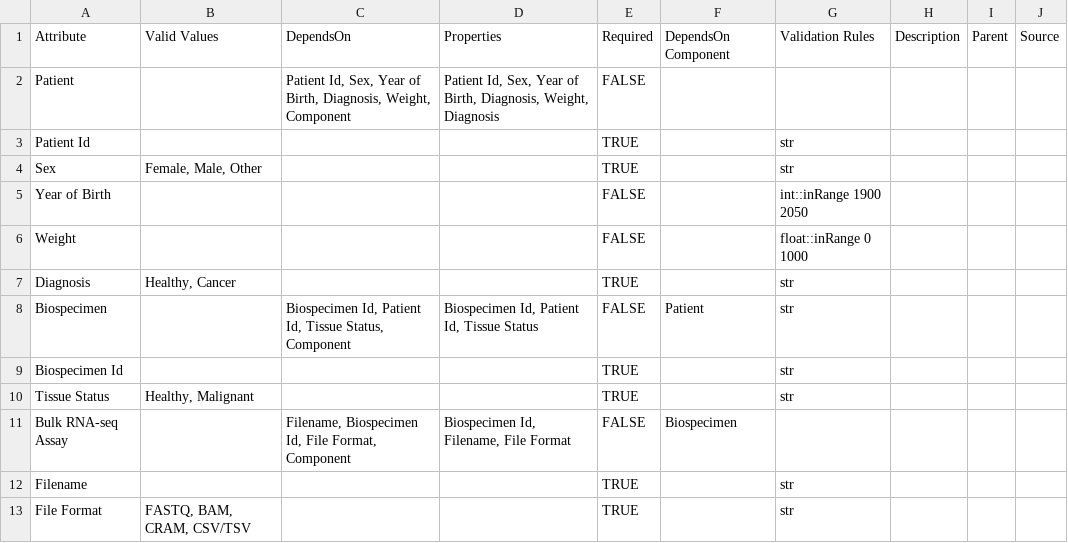
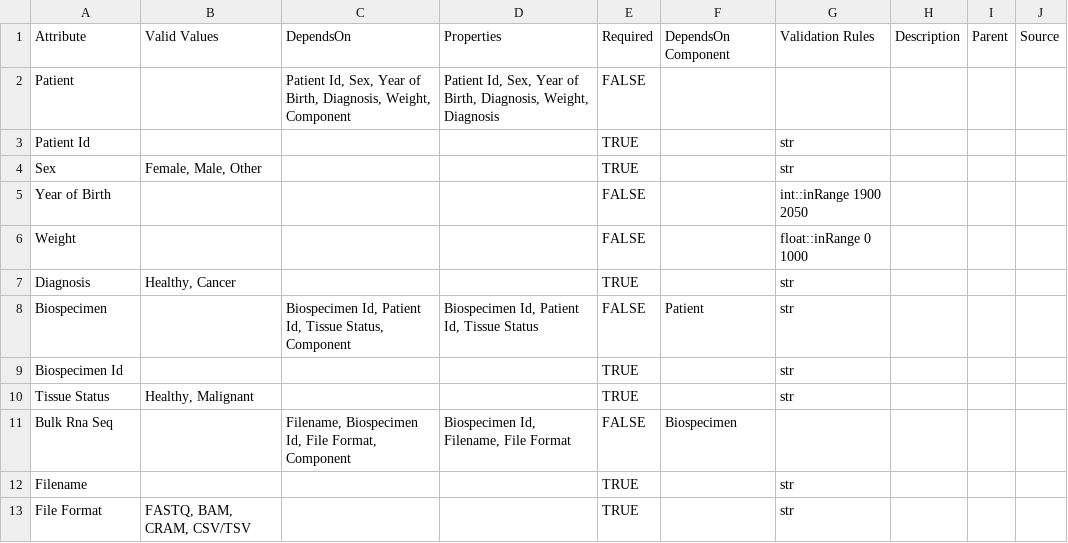
Before and after one commit to Sage-Bionetworks/Schematic-DB-Test-Schemas, a CSV file: test_schema.csv, drawn as a sheet.

```diff
--- a/test_schema.csv
+++ b/test_schema.csv
@@ -10,3 +10,3 @@ Biospecimen Id,,,,TRUE,,str,,,
 Tissue Status,"Healthy, Malignant",,,TRUE,,str,,,
-Bulk RNA-seq Assay,,"Filename, Biospecimen Id, File Format, Component","Biospecimen Id, Filename, File Format",FALSE,Biospecimen,,,,
+Bulk Rna Seq,,"Filename, Biospecimen Id, File Format, Component","Biospecimen Id, Filename, File Format",FALSE,Biospecimen,,,,
 Filename,,,,TRUE,,str,,,
```
Also changed, not shown: test_schema2.csv, 2 other files.
